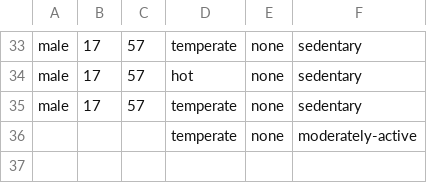
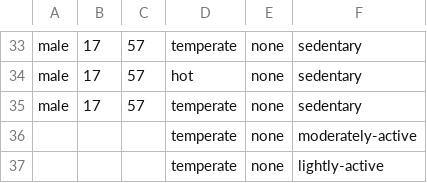
Before and after one commit to HTMLSlander/gdd, a CSV file: hydration_data.csv, drawn as a sheet; only a part is shown, gaps mark what is left out; the diff names each change by its address in the sheet, - before the commit and + after, or states it on an @@ line.

```diff
--- a/hydration_data.csv
+++ b/hydration_data.csv
+row 37:  |  |  | temperate | none | lightly-active
```
Also changed, not shown: 18 other files.
